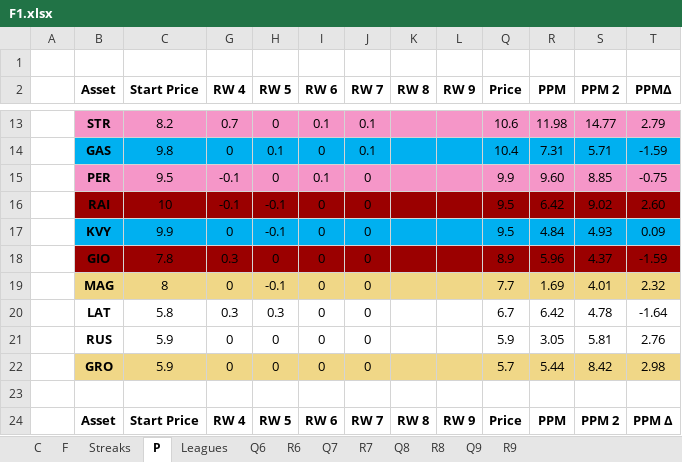
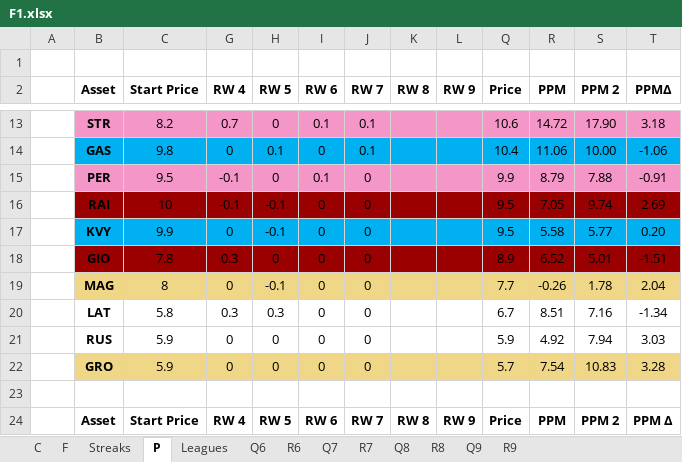
Before and after one commit to SiddhantSingh15/PythonProjects, an Excel workbook: F1.xlsx, sheet P, drawn as a sheet; only a part is shown, gaps mark what is left out; values as stored, in another font and other column widths than the file's, no borders; the diff covers the shown part only; the diff names each change by its address in the sheet, - before the commit and + after, or states it on an @@ line.

```diff
--- a/F1.xlsx (sheet P)
+++ b/F1.xlsx (sheet P)
-R13 (PPM): 11.98
+R13 (PPM): 14.72
-S13 (PPM 2): 14.77
+S13 (PPM 2): 17.90
-T13 (PPMΔ): 2.79
+T13 (PPMΔ): 3.18
-R14 (PPM): 7.31
+R14 (PPM): 11.06
-S14 (PPM 2): 5.71
+S14 (PPM 2): 10.00
-T14 (PPMΔ): -1.59
+T14 (PPMΔ): -1.06
-R15 (PPM): 9.60
+R15 (PPM): 8.79
-S15 (PPM 2): 8.85
+S15 (PPM 2): 7.88
-T15 (PPMΔ): -0.75
+T15 (PPMΔ): -0.91
-R16 (PPM): 6.42
+R16 (PPM): 7.05
-S16 (PPM 2): 9.02
+S16 (PPM 2): 9.74
-T16 (PPMΔ): 2.60
+T16 (PPMΔ): 2.69
-R17 (PPM): 4.84
+R17 (PPM): 5.58
-S17 (PPM 2): 4.93
+S17 (PPM 2): 5.77
-T17 (PPMΔ): 0.09
+T17 (PPMΔ): 0.20
-R18 (PPM): 5.96
+R18 (PPM): 6.52
-S18 (PPM 2): 4.37
+S18 (PPM 2): 5.01
-T18 (PPMΔ): -1.59
+T18 (PPMΔ): -1.51
-R19 (PPM): 1.69
+R19 (PPM): -0.26
-S19 (PPM 2): 4.01
+S19 (PPM 2): 1.78
-T19 (PPMΔ): 2.32
+T19 (PPMΔ): 2.04
-R20 (PPM): 6.42
+R20 (PPM): 8.51
-S20 (PPM 2): 4.78
+S20 (PPM 2): 7.16
-T20 (PPMΔ): -1.64
+T20 (PPMΔ): -1.34
-R21 (PPM): 3.05
+R21 (PPM): 4.92
-S21 (PPM 2): 5.81
+S21 (PPM 2): 7.94
-T21 (PPMΔ): 2.76
+T21 (PPMΔ): 3.03
-R22 (PPM): 5.44
+R22 (PPM): 7.54
-S22 (PPM 2): 8.42
+S22 (PPM 2): 10.83
-T22 (PPMΔ): 2.98
+T22 (PPMΔ): 3.28
```
Also changed, not shown: 30 edited cells elsewhere in this sheet, sheet F, sheet R8, sheet C, formulas that keep their value.
